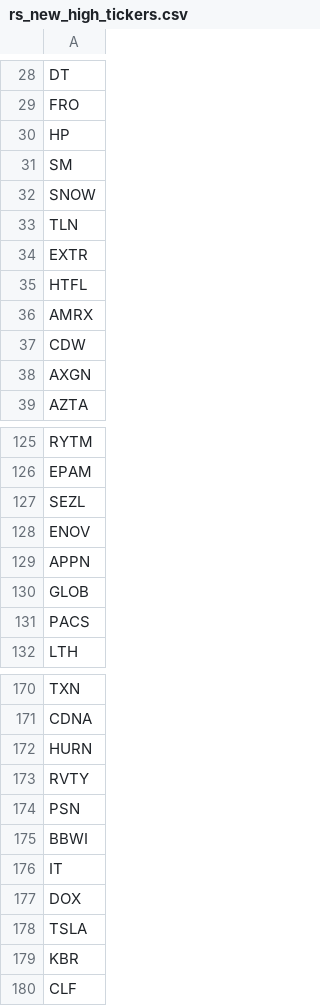
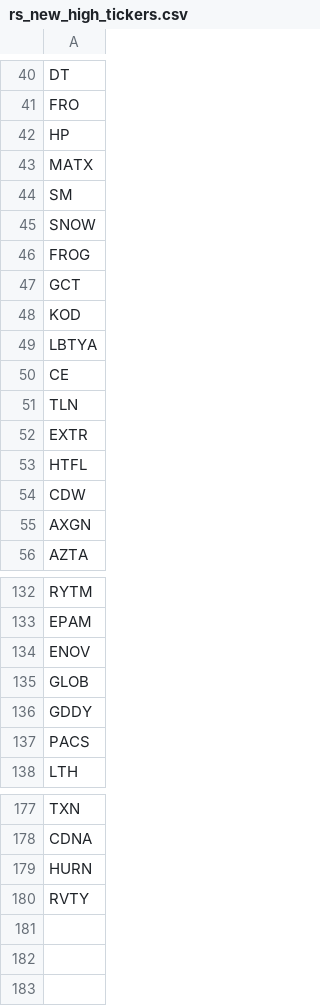
Before and after one commit to chinar-amrutkar/market-leaders, a CSV file: outputs/rs_new_high_tickers.csv, drawn as a sheet; only a part is shown, gaps mark what is left out; the diff covers the shown part only.

```diff
--- a/outputs/rs_new_high_tickers.csv
+++ b/outputs/rs_new_high_tickers.csv
@@ -30,4 +42,10 @@ FRO
 HP
+MATX
 SM
 SNOW
+FROG
+GCT
+KOD
+LBTYA
+CE
 TLN
@@ -35,3 +53,2 @@ EXTR
 HTFL
-AMRX
 CDW
@@ -126,6 +133,5 @@ RYTM
 EPAM
-SEZL
 ENOV
-APPN
 GLOB
+GDDY
 PACS
@@ -173,8 +180 @@ HURN
 RVTY
-PSN
-BBWI
-IT
-DOX
-TSLA
-KBR
-CLF
```
Also changed, not shown: 6 added rows, 2 removed rows, 12 moved rows and 5 edited cells elsewhere in this file, outputs/rs_new_high_details.csv, 3 other files.
